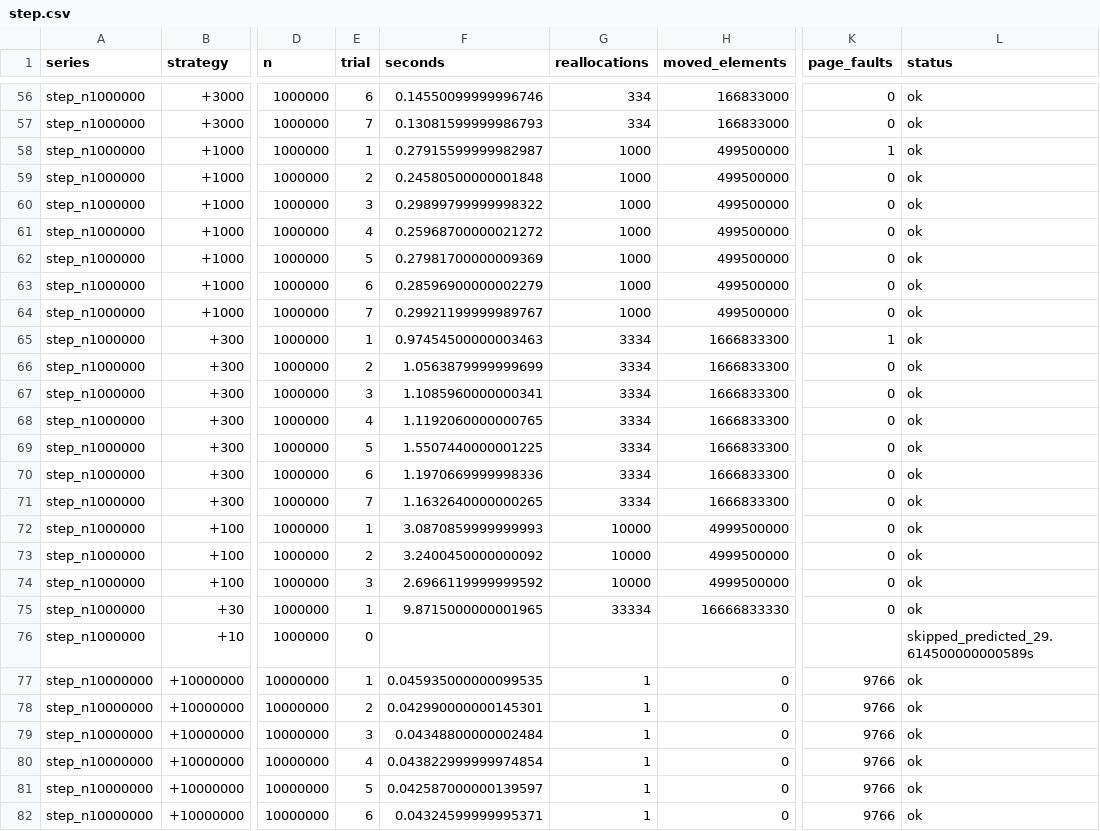
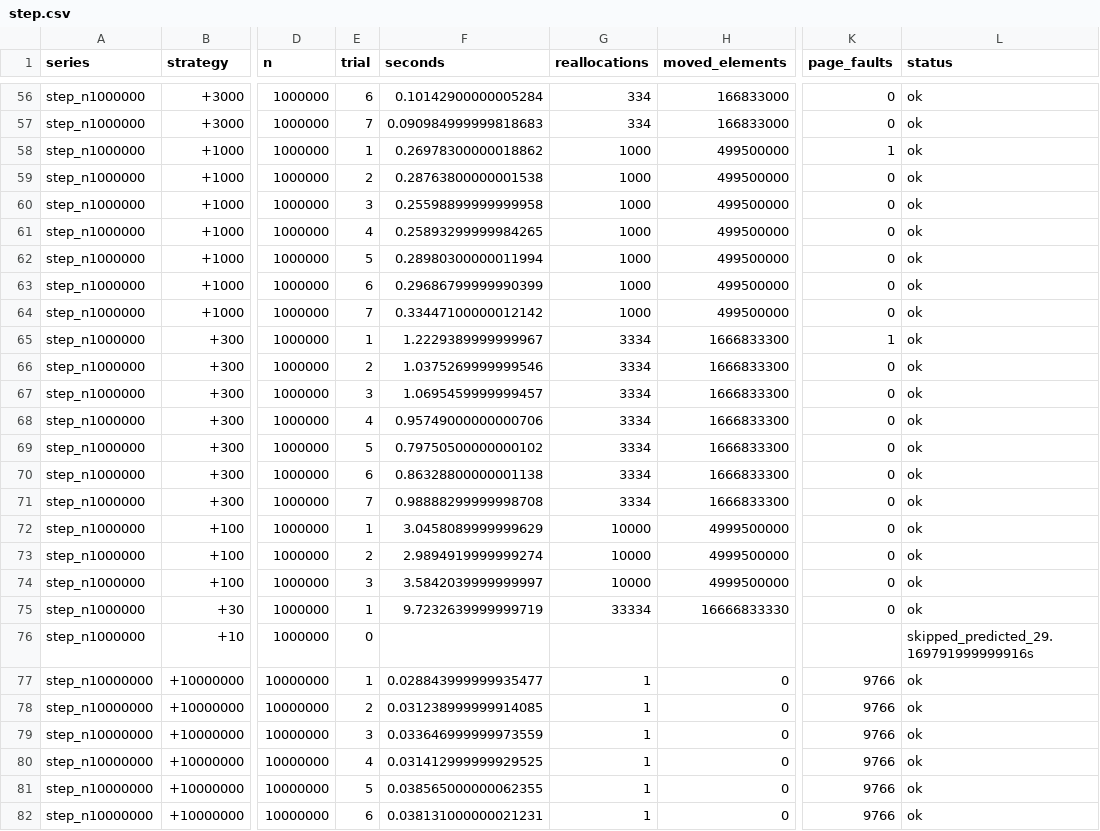
Before and after one commit to Zawerdq/DmitrievDenis504-1, a CSV file: Lab4/data/step.csv, drawn as a sheet; only a part is shown, gaps mark what is left out; the diff covers the shown part only; the diff names each change by its address in the sheet, - before the commit and + after, or states it on an @@ line.

```diff
--- a/Lab4/data/step.csv
+++ b/Lab4/data/step.csv
-F56 (seconds): 0.14550099999996746
+F56 (seconds): 0.10142900000005284
-F57 (seconds): 0.13081599999986793
+F57 (seconds): 0.090984999999818683
-F58 (seconds): 0.27915599999982987
+F58 (seconds): 0.26978300000018862
-F59 (seconds): 0.24580500000001848
+F59 (seconds): 0.28763800000001538
-F60 (seconds): 0.29899799999998322
+F60 (seconds): 0.25598899999999958
-F61 (seconds): 0.25968700000021272
+F61 (seconds): 0.25893299999984265
-F62 (seconds): 0.27981700000009369
+F62 (seconds): 0.28980300000011994
-F63 (seconds): 0.28596900000002279
+F63 (seconds): 0.29686799999990399
-F64 (seconds): 0.29921199999989767
+F64 (seconds): 0.33447100000012142
-F65 (seconds): 0.97454500000003463
+F65 (seconds): 1.2229389999999967
-F66 (seconds): 1.0563879999999699
+F66 (seconds): 1.0375269999999546
-F67 (seconds): 1.1085960000000341
+F67 (seconds): 1.0695459999999457
-F68 (seconds): 1.1192060000000765
+F68 (seconds): 0.95749000000000706
-F69 (seconds): 1.5507440000001225
+F69 (seconds): 0.79750500000000102
-F70 (seconds): 1.1970669999998336
+F70 (seconds): 0.86328800000001138
-F71 (seconds): 1.1632640000000265
+F71 (seconds): 0.98888299999998708
-F72 (seconds): 3.0870859999999993
+F72 (seconds): 3.0458089999999629
-F73 (seconds): 3.2400450000000092
+F73 (seconds): 2.9894919999999274
-F74 (seconds): 2.6966119999999592
+F74 (seconds): 3.5842039999999997
-F75 (seconds): 9.8715000000001965
+F75 (seconds): 9.7232639999999719
-L76 (status): skipped_predicted_29.614500000000589s
+L76 (status): skipped_predicted_29.169791999999916s
-F77 (seconds): 0.045935000000099535
+F77 (seconds): 0.028843999999935477
-F78 (seconds): 0.042990000000145301
+F78 (seconds): 0.031238999999914085
-F79 (seconds): 0.04348800000002484
+F79 (seconds): 0.033646999999973559
-F80 (seconds): 0.043822999999974854
+F80 (seconds): 0.031412999999929525
-F81 (seconds): 0.042587000000139597
+F81 (seconds): 0.038565000000062355
-F82 (seconds): 0.04324599999995371
+F82 (seconds): 0.038131000000021231
```
Also changed, not shown: 90 edited cells elsewhere in this file, Lab4/data/factor.csv, Lab4/data/strategies.csv, 14 other files.
